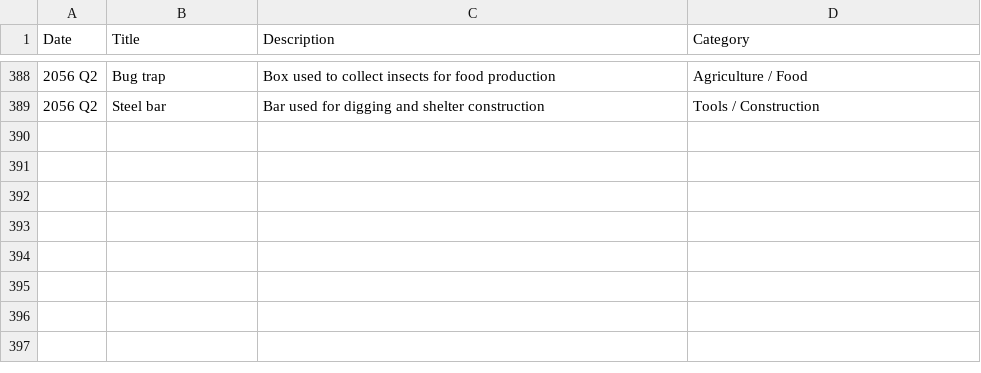
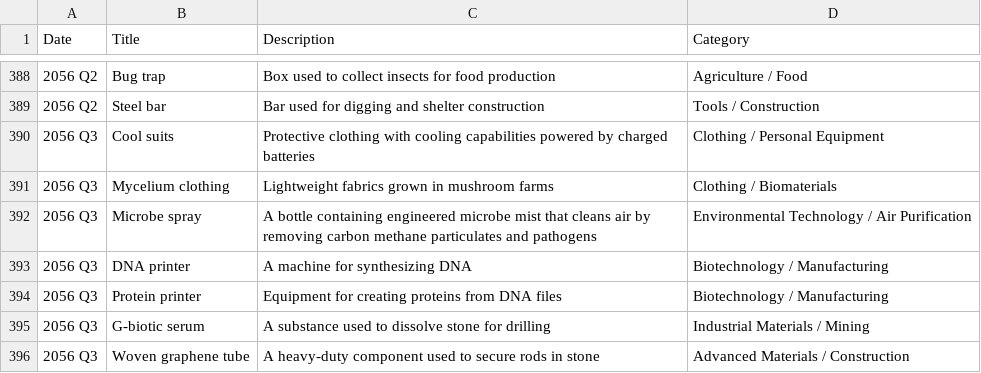
Before and after one commit to CytheCy/in20xx, a CSV file: Events.csv, drawn as a sheet; only a part is shown, gaps mark what is left out; the diff names each change by its address in the sheet, - before the commit and + after, or states it on an @@ line.

Commit message:
56 Q3

```diff
--- a/Events.csv
+++ b/Events.csv
+row 390: 2056 Q3 | Cool suits | Protective clothing with cooling capabilities powered by charged batteries | Clothing / Personal Equipment
+row 391: 2056 Q3 | Mycelium clothing | Lightweight fabrics grown in mushroom farms | Clothing / Biomaterials
+row 392: 2056 Q3 | Microbe spray | A bottle containing engineered microbe mist that cleans air by removing carbon methane particulates and pathogens | Environmental Technology / Air Purification
+row 393: 2056 Q3 | DNA printer | A machine for synthesizing DNA | Biotechnology / Manufacturing
+row 394: 2056 Q3 | Protein printer | Equipment for creating proteins from DNA files | Biotechnology / Manufacturing
+row 395: 2056 Q3 | G-biotic serum | A substance used to dissolve stone for drilling | Industrial Materials / Mining
+row 396: 2056 Q3 | Woven graphene tube | A heavy-duty component used to secure rods in stone | Advanced Materials / Construction
```
